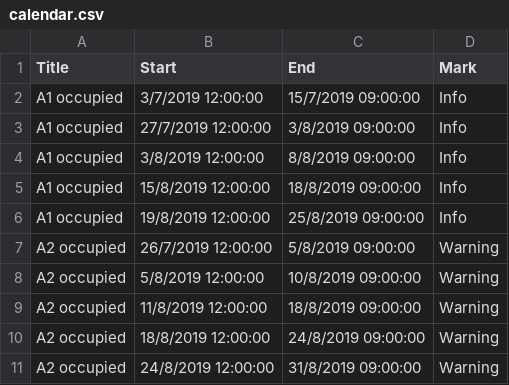
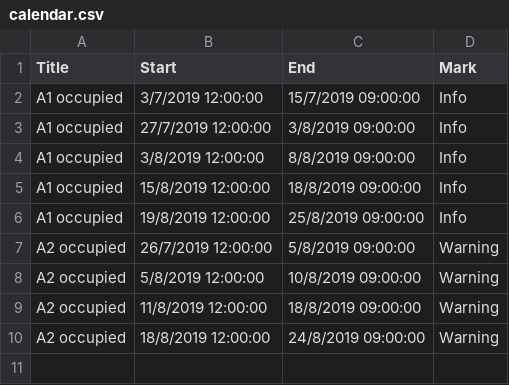
Before and after one commit to klicanet/klicanet.github.io-ARCHIVE, a CSV file: calendar.csv, drawn as a sheet; the diff names each change by its address in the sheet, - before the commit and + after, or states it on an @@ line.

Commit message:
Update calendar.csv

```diff
--- a/calendar.csv
+++ b/calendar.csv
-row 11: A2 occupied | 24/8/2019 12:00:00 | 31/8/2019 09:00:00 | Warning
```
